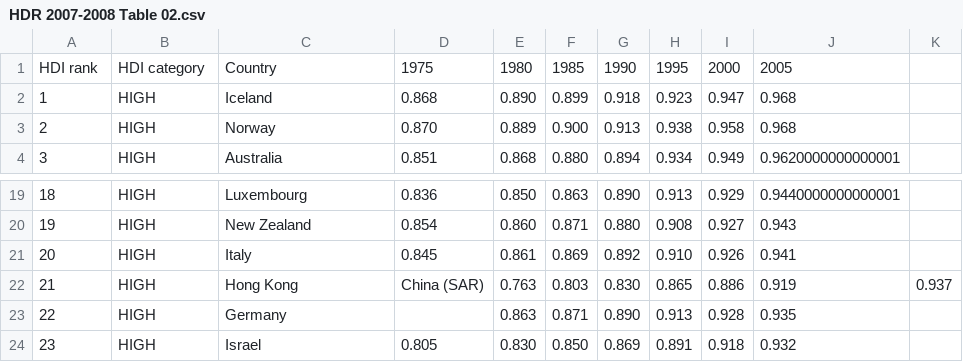
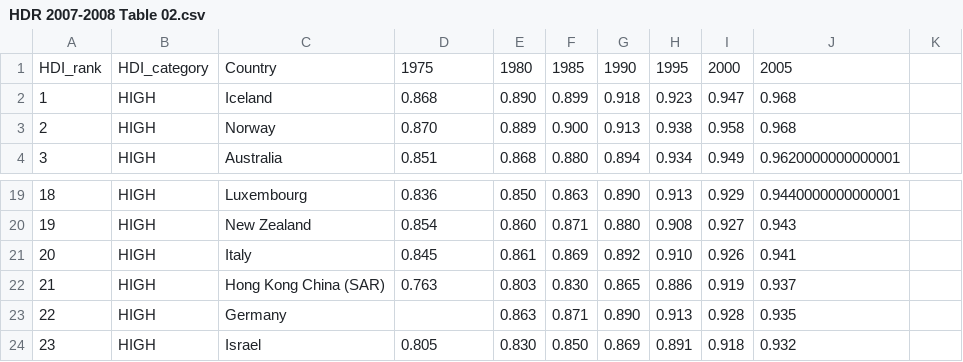
Before and after one commit to Cheick-T/lesson_2_1_assigment, a CSV file: HDR 2007-2008 Table 02.csv, drawn as a sheet; only a part is shown, gaps mark what is left out.

```diff
--- a/HDR 2007-2008 Table 02.csv
+++ b/HDR 2007-2008 Table 02.csv
@@ -1,2 +1,2 @@
-HDI rank,HDI category,Country,1975,1980,1985,1990,1995,2000,2005
+HDI_rank,HDI_category,Country,1975,1980,1985,1990,1995,2000,2005
 1,HIGH,Iceland,0.868,0.890,0.899,0.918,0.923,0.947,0.968
@@ -21,3 +21,3 @@
 20,HIGH,Italy,0.845,0.861,0.869,0.892,0.910,0.926,0.941
-21,HIGH,Hong Kong, China (SAR),0.763,0.803,0.830,0.865,0.886,0.919,0.937
+21,HIGH,Hong Kong China (SAR),0.763,0.803,0.830,0.865,0.886,0.919,0.937
 22,HIGH,Germany,,0.863,0.871,0.890,0.913,0.928,0.935
```
Also changed, not shown: 1 other file.
